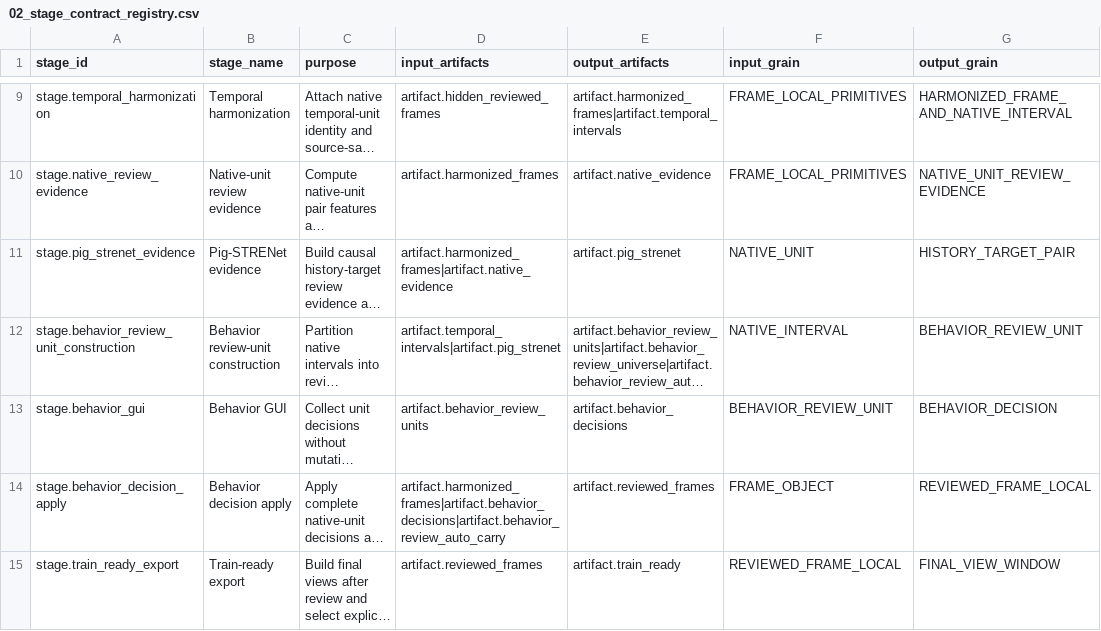
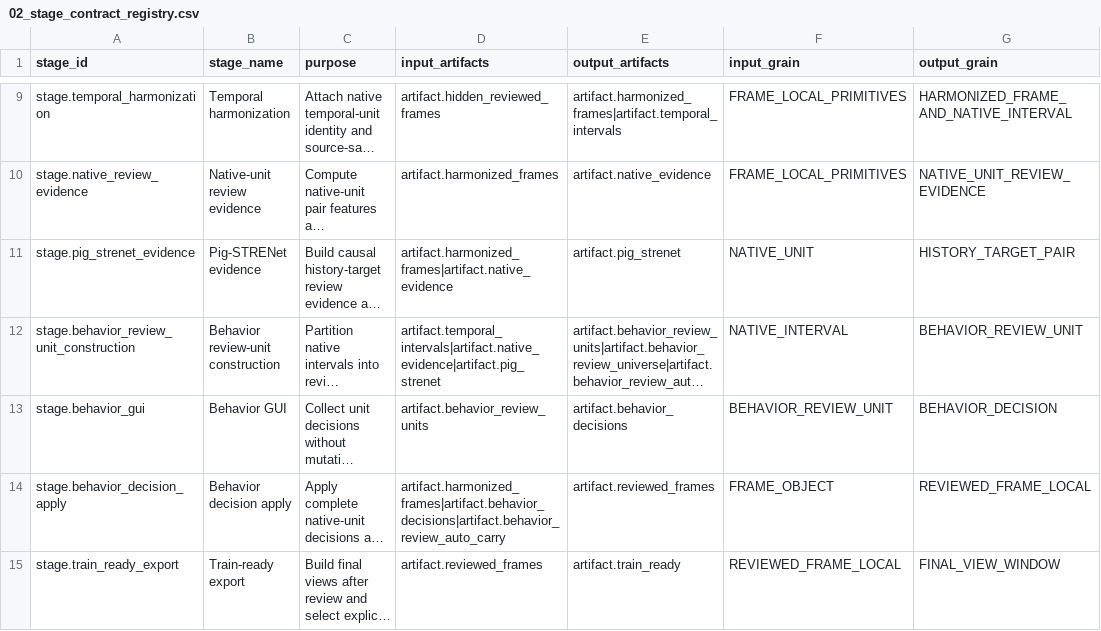
Before and after one commit to tuanhmhe186947/q7m4x9v2k8n5r3t6p1, a CSV file: docs/classification_v2/scientific_contract_v1/02_stage_contract_registry.csv, drawn as a sheet; only a part is shown, gaps mark what is left out; long unchanged cells end in …; the diff names each change by its address in the sheet, - before the commit and + after, or states it on an @@ line.

Commit message:
fix(classification-v2): wire native evidence into Behavior selection

```diff
--- a/docs/classification_v2/scientific_contract_v1/02_stage_contract_registry.csv
+++ b/docs/classification_v2/scientific_contract_v1/02_stage_contract_registry.csv
-D12 (input_artifacts): artifact.temporal_intervals|artifact.pig_strenet
+D12 (input_artifacts): artifact.temporal_intervals|artifact.native_evidence|artifact.pig_strenet
```
Also changed, not shown: docs/classification_v2/scientific_contract_v1/10_code_contract_mapping.csv, 13 other files.
